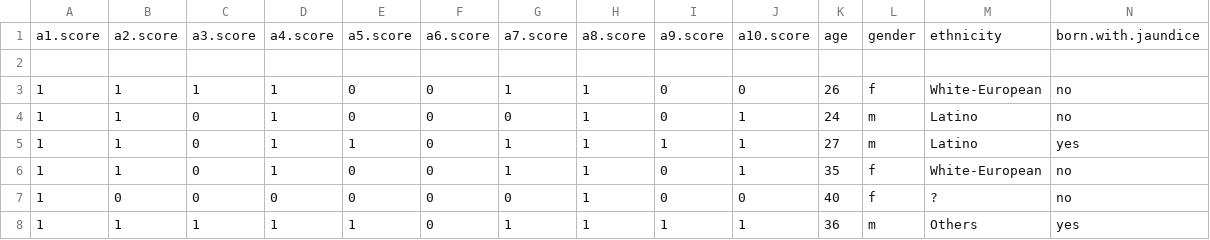
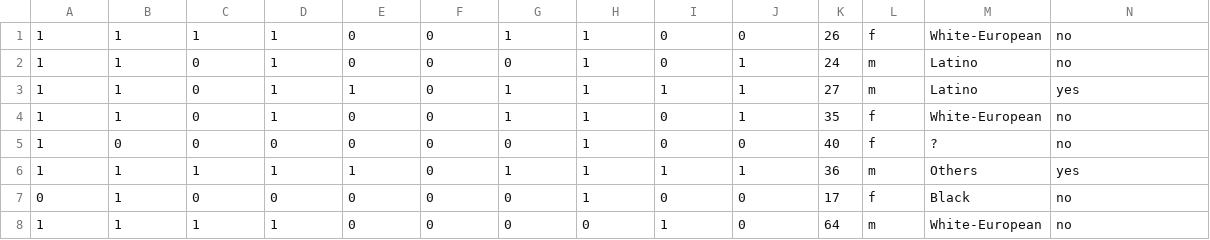
Before and after one commit to mayli10/machine-learning-asd-diagnostic-tool, a CSV file: adult-data.csv, drawn as a sheet; only a part is shown; the shorter side is filled out with more unchanged rows; rows hold the shown columns only; the diff names each change by its address in the sheet, - before the commit and + after, or states it on an @@ line.

```diff
--- a/adult-data.csv
+++ b/adult-data.csv
-row 1: a1.score | a2.score | a3.score | a4.score | a5.score | a6.score | a7.score | a8.score | a9.score | a10.score | age | gender | ethnicity | born.with.jaundice
-row 2: (empty)
```
Also changed, not shown: 2 other files.
